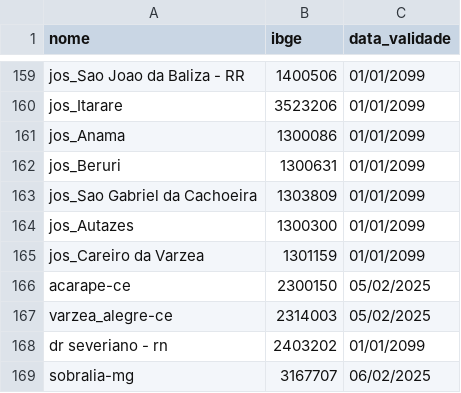
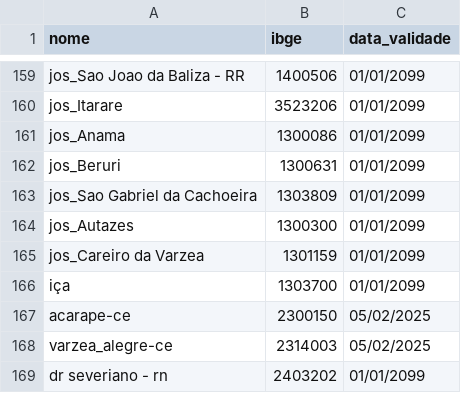
Before and after one commit to mcafao/validacao, a CSV file: validacao2.csv, drawn as a sheet; only a part is shown, gaps mark what is left out; the shorter side is filled out with more unchanged rows.

Commit message:
Atualizar o validacao2.csv

```diff
--- a/validacao2.csv
+++ b/validacao2.csv
@@ -165,2 +165,3 @@ jos_Autazes;1300300;01/01/2099
 jos_Careiro da Varzea;1301159;01/01/2099
+iça;1303700;01/01/2099
 acarape-ce;2300150;05/02/2025
```
